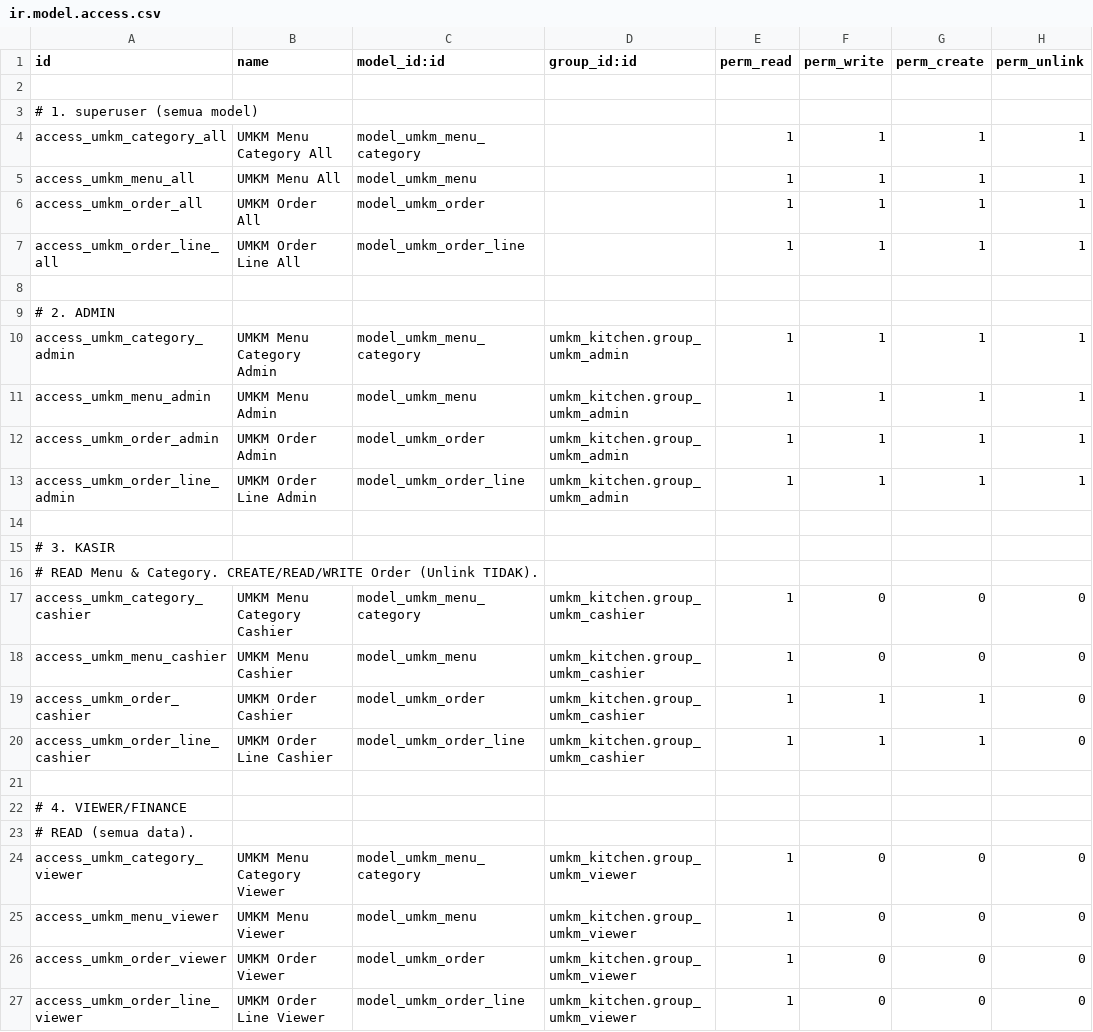
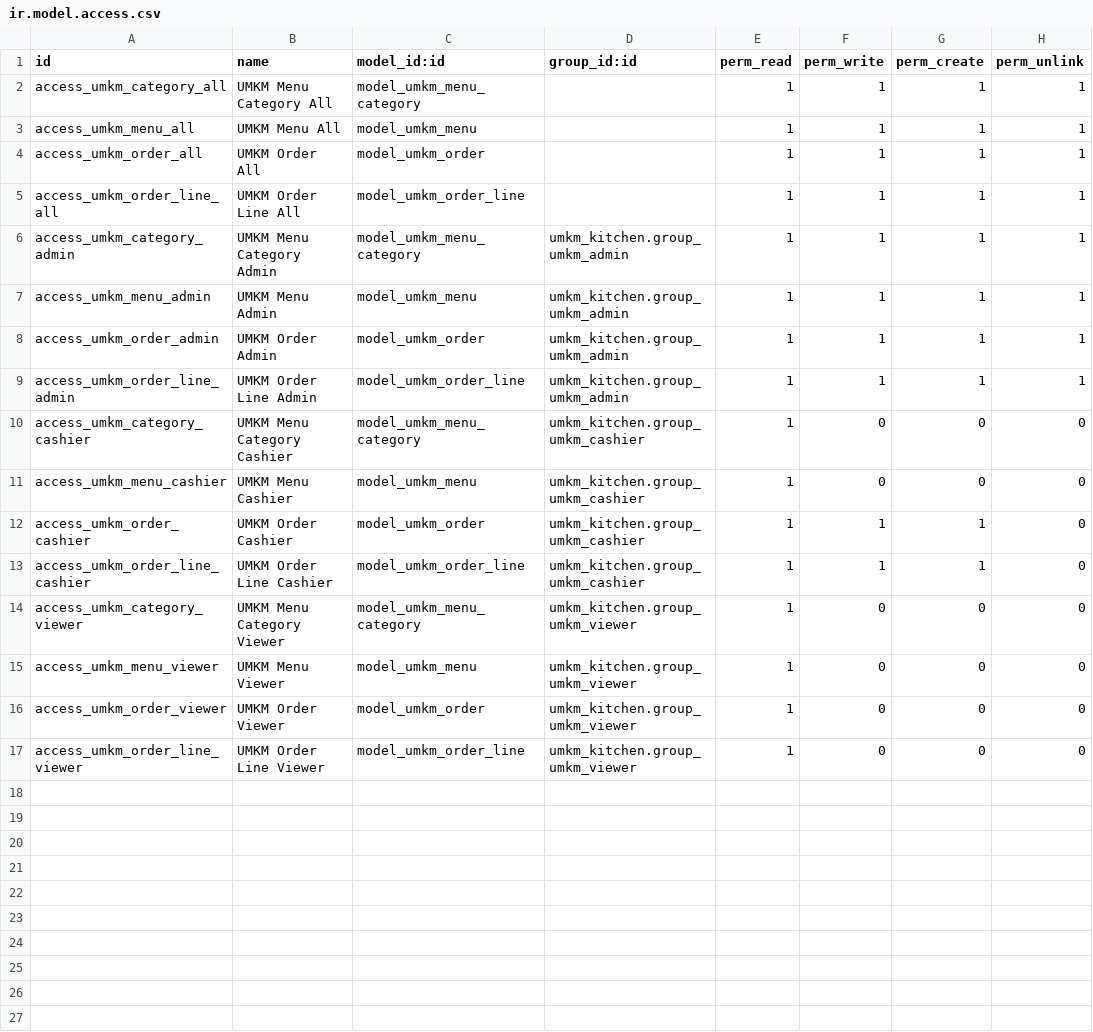
Before and after one commit to iamyourdre/umkm-odoo-project, a CSV file: custom_addons/umkm_kitchen/security/ir.model.access.csv, drawn as a sheet; the diff names each change by its address in the sheet, - before the commit and + after, or states it on an @@ line.

Commit message:
Add initial implementation for UMKM Kitchen Management module, including API endpoints, dashboard views, and access control

```diff
--- a/custom_addons/umkm_kitchen/security/ir.model.access.csv
+++ b/custom_addons/umkm_kitchen/security/ir.model.access.csv
-row 2: (empty)
-row 3: # 1. superuser (semua model)
-row 8: (empty)
-row 9: # 2. ADMIN
-row 14: (empty)
-row 15: # 3. KASIR
-row 16: # READ Menu & Category. CREATE/READ/WRITE Order (Unlink TIDAK).
-row 21: (empty)
-row 22: # 4. VIEWER/FINANCE
-row 23: # READ (semua data).
```
Also changed, not shown: 8 other files.
